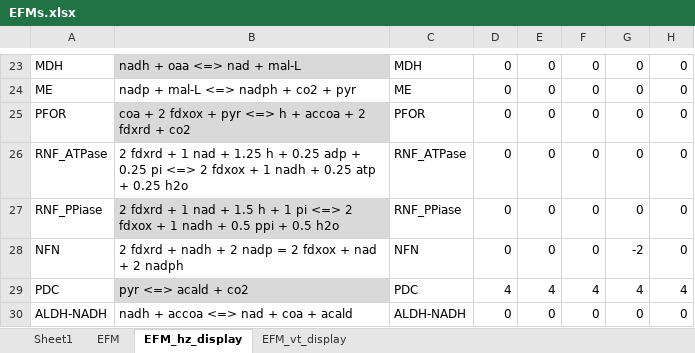
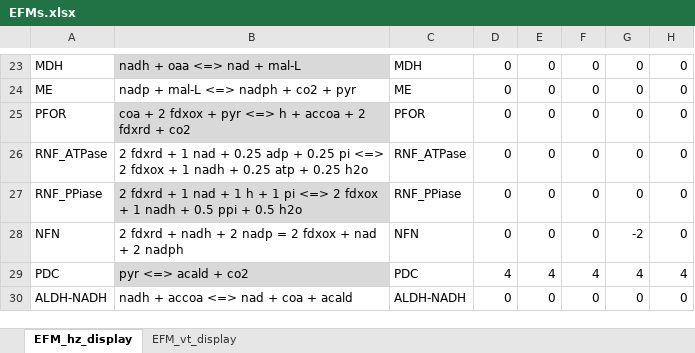
Before and after one commit to satyakamdash/Ctherm_thermo, an Excel workbook: EFMs.xlsx, sheet EFM_hz_display, drawn as a sheet; only a part is shown, gaps mark what is left out; values as stored, in another font and other column widths than the file's, no borders; the diff names each change by its address in the sheet, - before the commit and + after, or states it on an @@ line.

```diff
--- a/EFMs.xlsx (sheet EFM_hz_display)
+++ b/EFMs.xlsx (sheet EFM_hz_display)
-sheet tab: Sheet1
-sheet tab: EFM
-B26: …nad + 1.25 h + 0.25 adp…
+B26: …nad + 0.25 adp…
-B27: …nad + 1.5 h +…
+B27: …nad + 1 h +…
```
Also changed, not shown: sheet EFM_vt_display, 1 other file.
